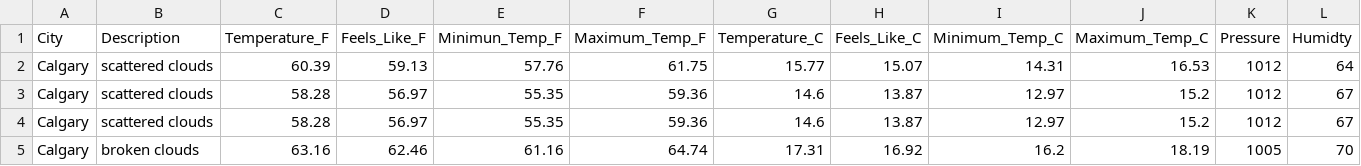
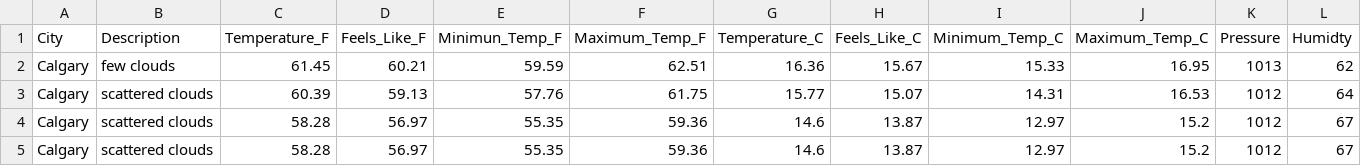
Before and after one commit to dabson2020/Projects, a CSV file: Data_Analysis_and_Data_Engr_Projects/Airflow_Projects/ETL_Weather_Data/concat_data/weather.csv, drawn as a sheet; only a part is shown; the shorter side is filled out with more unchanged rows; rows hold the shown columns only; the diff names each change by its address in the sheet, - before the commit and + after, or states it on an @@ line.

Commit message:
Add today's weather data

```diff
--- a/Data_Analysis_and_Data_Engr_Projects/Airflow_Projects/ETL_Weather_Data/concat_data/weather.csv
+++ b/Data_Analysis_and_Data_Engr_Projects/Airflow_Projects/ETL_Weather_Data/concat_data/weather.csv
+row 2: Calgary | few clouds | 61.45 | 60.21 | 59.59 | 62.51 | 16.36 | 15.67 | 15.33 | 16.95 | 1013 | 62
```
